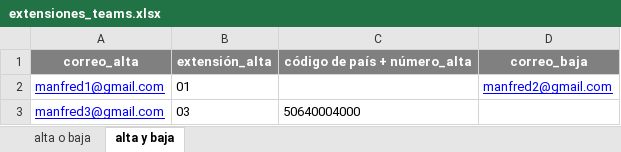
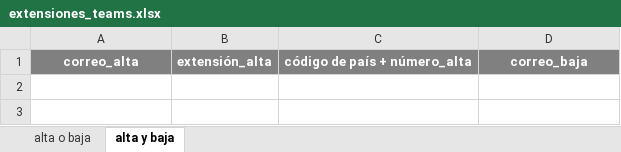
Before and after one commit to ManfredLagos/P-gina-web-de-extensiones-, an Excel workbook: uploads/extensiones_teams.xlsx, sheet alta y baja, drawn as a sheet; values as stored, in another font and other column widths than the file's, no borders; the diff names each change by its address in the sheet, - before the commit and + after, or states it on an @@ line.

```diff
--- a/uploads/extensiones_teams.xlsx (sheet alta y baja)
+++ b/uploads/extensiones_teams.xlsx (sheet alta y baja)
-row 2: manfred1@gmail.com | 01 |  | manfred2@gmail.com
-row 3: manfred3@gmail.com | 03 | 50640004000
```
Also changed, not shown: sheet alta o baja, 21 other files.
